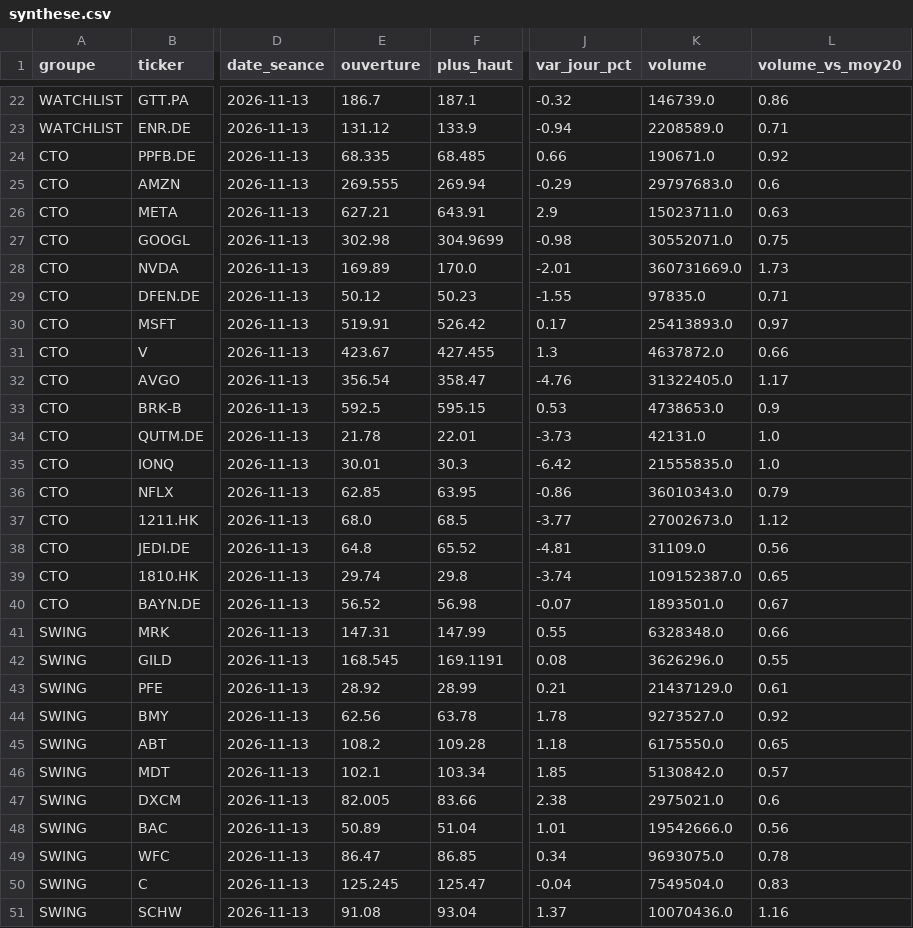
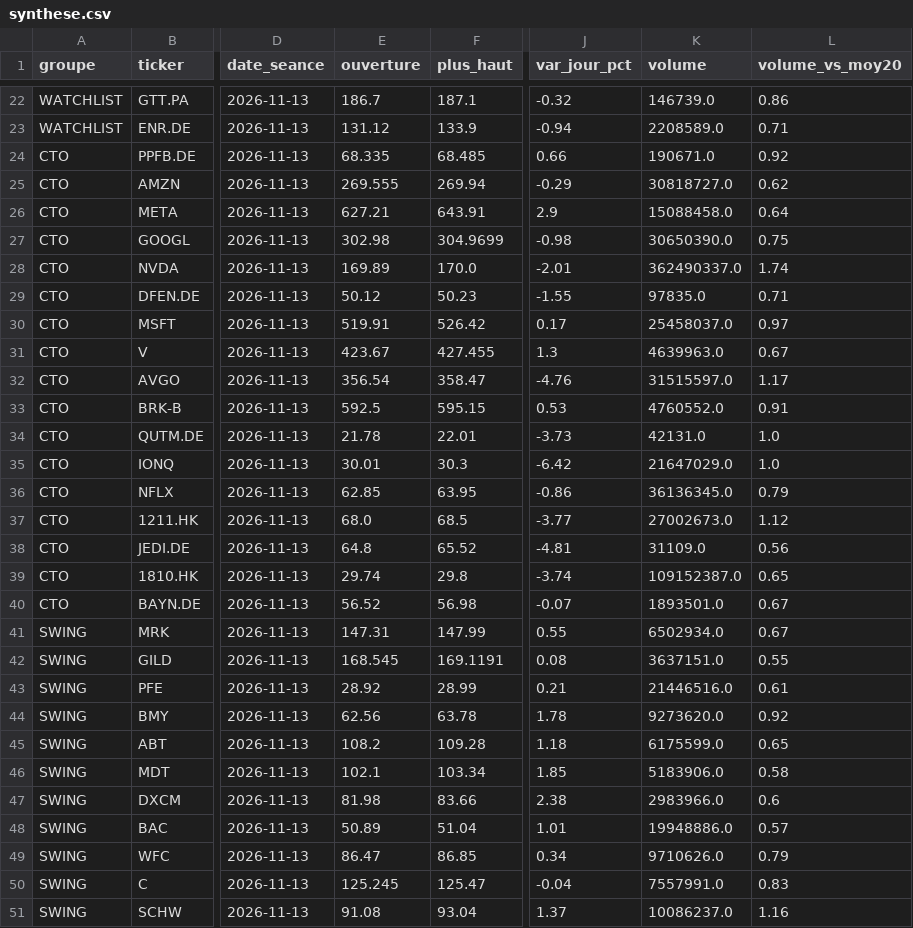
Before and after one commit to hay2ra/analyse-technique, a CSV file: data/synthese.csv, drawn as a sheet; only a part is shown, gaps mark what is left out; the diff covers the shown part only; the diff names each change by its address in the sheet, - before the commit and + after, or states it on an @@ line.

```diff
--- a/data/synthese.csv
+++ b/data/synthese.csv
-K25 (volume): 29797683.0
+K25 (volume): 30818727.0
-L25 (volume_vs_moy20): 0.6
+L25 (volume_vs_moy20): 0.62
-K26 (volume): 15023711.0
+K26 (volume): 15088458.0
-L26 (volume_vs_moy20): 0.63
+L26 (volume_vs_moy20): 0.64
-K27 (volume): 30552071.0
+K27 (volume): 30650390.0
-K28 (volume): 360731669.0
+K28 (volume): 362490337.0
-L28 (volume_vs_moy20): 1.73
+L28 (volume_vs_moy20): 1.74
-K30 (volume): 25413893.0
+K30 (volume): 25458037.0
-K31 (volume): 4637872.0
+K31 (volume): 4639963.0
-L31 (volume_vs_moy20): 0.66
+L31 (volume_vs_moy20): 0.67
-K32 (volume): 31322405.0
+K32 (volume): 31515597.0
-K33 (volume): 4738653.0
+K33 (volume): 4760552.0
-L33 (volume_vs_moy20): 0.9
+L33 (volume_vs_moy20): 0.91
-K35 (volume): 21555835.0
+K35 (volume): 21647029.0
-K36 (volume): 36010343.0
+K36 (volume): 36136345.0
-K41 (volume): 6328348.0
+K41 (volume): 6502934.0
-L41 (volume_vs_moy20): 0.66
+L41 (volume_vs_moy20): 0.67
-K42 (volume): 3626296.0
+K42 (volume): 3637151.0
-K43 (volume): 21437129.0
+K43 (volume): 21446516.0
-K44 (volume): 9273527.0
+K44 (volume): 9273620.0
-K45 (volume): 6175550.0
+K45 (volume): 6175599.0
-K46 (volume): 5130842.0
+K46 (volume): 5183906.0
-L46 (volume_vs_moy20): 0.57
+L46 (volume_vs_moy20): 0.58
-E47 (ouverture): 82.005
+E47 (ouverture): 81.98
-K47 (volume): 2975021.0
+K47 (volume): 2983966.0
-K48 (volume): 19542666.0
+K48 (volume): 19948886.0
-L48 (volume_vs_moy20): 0.56
+L48 (volume_vs_moy20): 0.57
-K49 (volume): 9693075.0
+K49 (volume): 9710626.0
-L49 (volume_vs_moy20): 0.78
+L49 (volume_vs_moy20): 0.79
-K50 (volume): 7549504.0
+K50 (volume): 7557991.0
-K51 (volume): 10070436.0
+K51 (volume): 10086237.0
```
Also changed, not shown: 111 edited cells elsewhere in this file, data/scan.csv, 6 other files.
